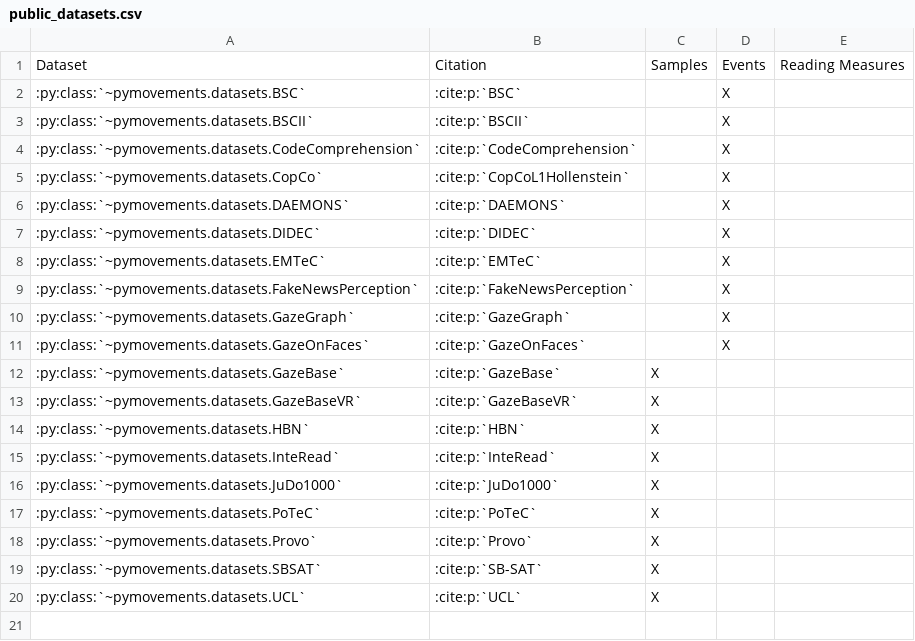
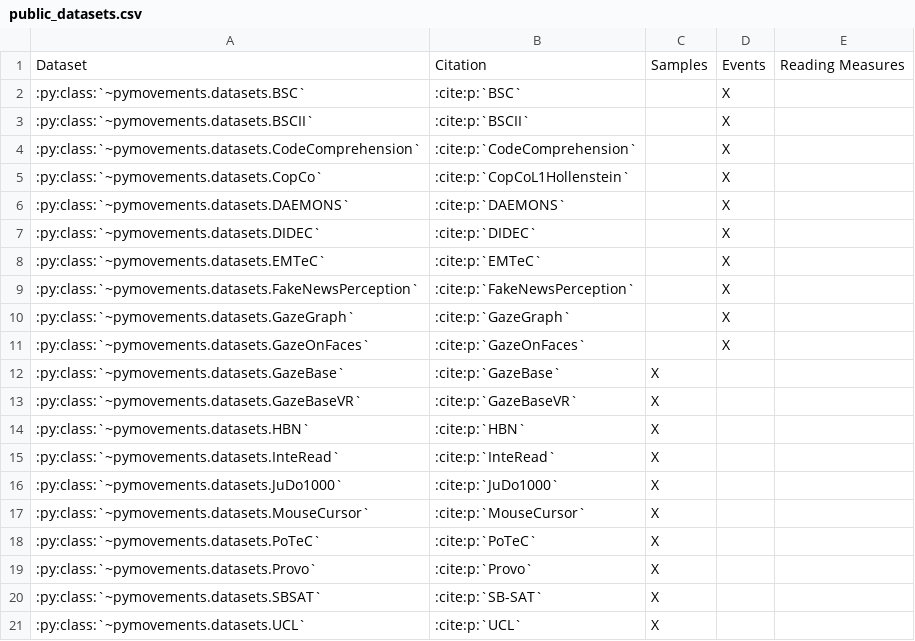
Before and after one commit to aeye-lab/pymovements, a CSV file: docs/source/datasets/public_datasets.csv, drawn as a sheet.

Commit message:
add dataset to public_datasets.csv

```diff
--- a/docs/source/datasets/public_datasets.csv
+++ b/docs/source/datasets/public_datasets.csv
@@ -16,2 +16,3 @@ Dataset,Citation,Samples,Events,Reading Measures
 :py:class:`~pymovements.datasets.JuDo1000`,:cite:p:`JuDo1000`,X,,
+:py:class:`~pymovements.datasets.MouseCursor`,:cite:p:`MouseCursor`,X,,
 :py:class:`~pymovements.datasets.PoTeC`,:cite:p:`PoTeC`,X,,
```
